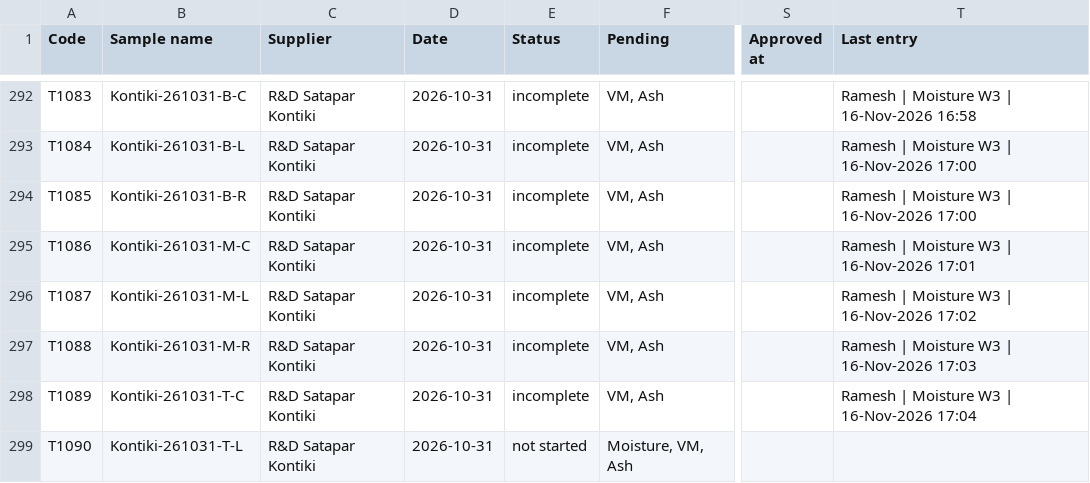
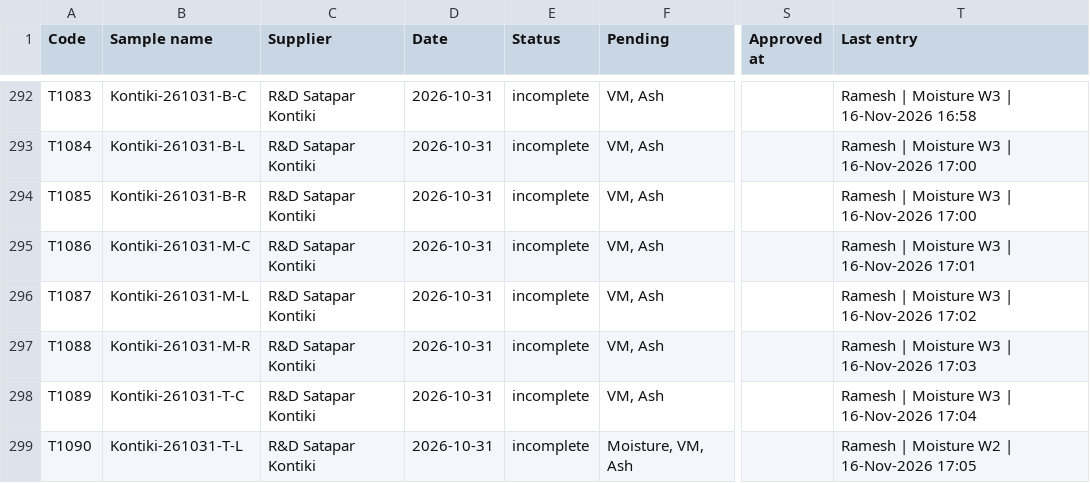
Before and after one commit to Climitra/weighing_data_QR, a CSV file: results.csv, drawn as a sheet; only a part is shown, gaps mark what is left out; the diff names each change by its address in the sheet, - before the commit and + after, or states it on an @@ line.

```diff
--- a/results.csv
+++ b/results.csv
-E299 (Status): not started
+E299 (Status): incomplete
-T299 (Last entry): (empty)
+T299 (Last entry): Ramesh | Moisture W2 | 16-Nov-2026 17:05
```
Also changed, not shown: 1 other file.
